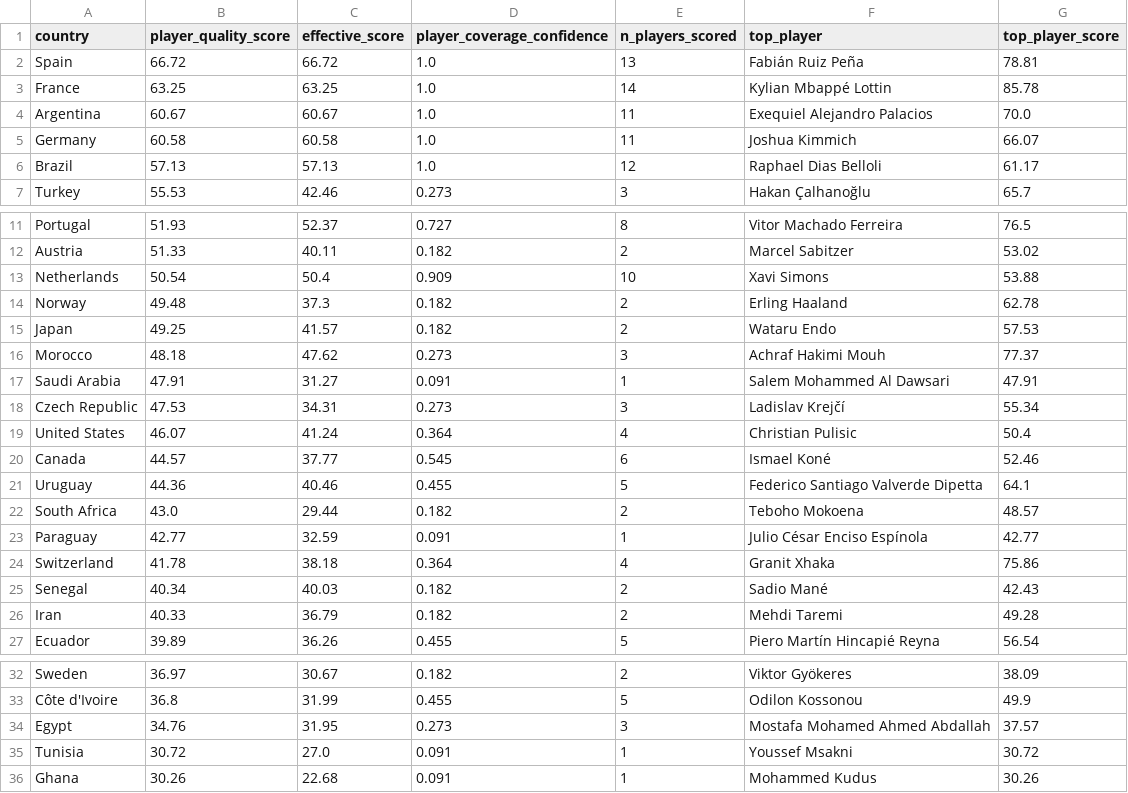
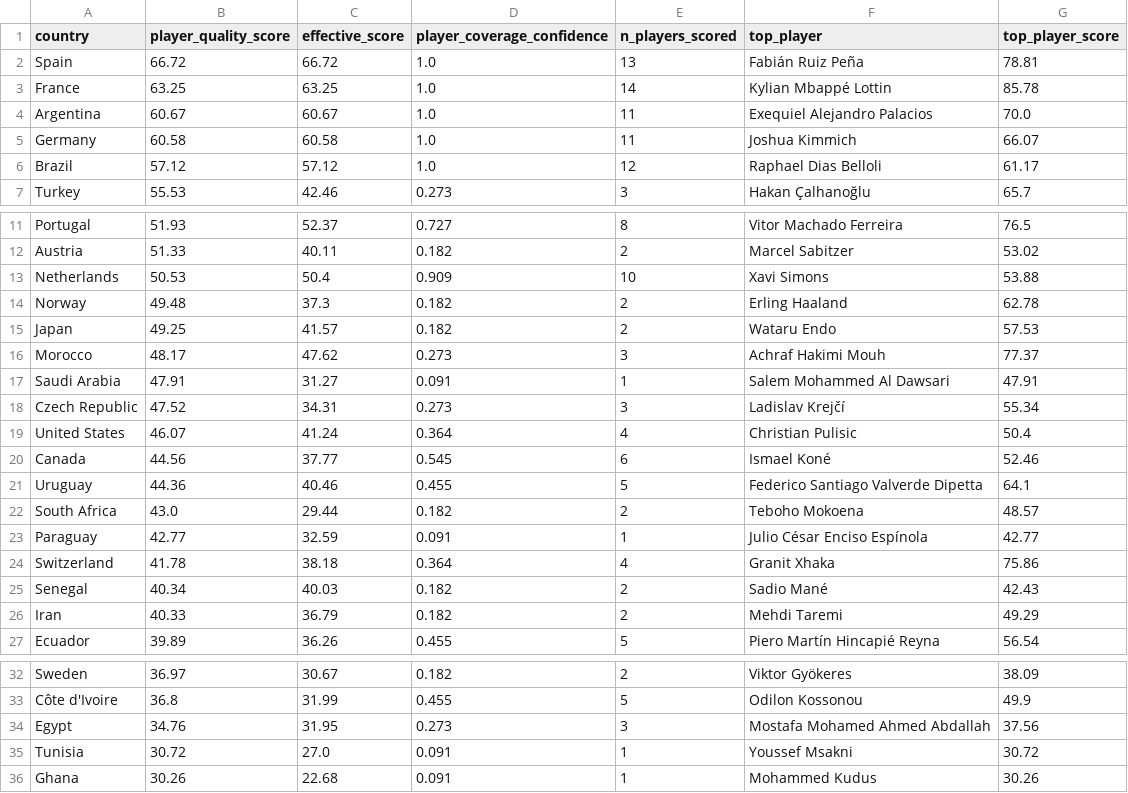
Before and after one commit to soh364/soccer-analytics-capstone-XOh, a CSV file: player_score/outputs/player_quality_2026.csv, drawn as a sheet; only a part is shown, gaps mark what is left out.

```diff
--- a/player_score/outputs/player_quality_2026.csv
+++ b/player_score/outputs/player_quality_2026.csv
@@ -5,3 +5,3 @@ Argentina,60.67,60.67,1.0,11,Exequiel Alejandro Palacios,70.0
 Germany,60.58,60.58,1.0,11,Joshua Kimmich,66.07
-Brazil,57.13,57.13,1.0,12,Raphael Dias Belloli,61.17
+Brazil,57.12,57.12,1.0,12,Raphael Dias Belloli,61.17
 Turkey,55.53,42.46,0.273,3,Hakan Çalhanoğlu,65.7
@@ -12,10 +12,10 @@ Portugal,51.93,52.37,0.727,8,Vitor Machado Ferreira,76.5
 Austria,51.33,40.11,0.182,2,Marcel Sabitzer,53.02
-Netherlands,50.54,50.4,0.909,10,Xavi Simons,53.88
+Netherlands,50.53,50.4,0.909,10,Xavi Simons,53.88
 Norway,49.48,37.3,0.182,2,Erling Haaland,62.78
 Japan,49.25,41.57,0.182,2,Wataru Endo,57.53
-Morocco,48.18,47.62,0.273,3,Achraf Hakimi Mouh,77.37
+Morocco,48.17,47.62,0.273,3,Achraf Hakimi Mouh,77.37
 Saudi Arabia,47.91,31.27,0.091,1,Salem Mohammed Al Dawsari,47.91
-Czech Republic,47.53,34.31,0.273,3,Ladislav Krejčí,55.34
+Czech Republic,47.52,34.31,0.273,3,Ladislav Krejčí,55.34
 United States,46.07,41.24,0.364,4,Christian Pulisic,50.4
-Canada,44.57,37.77,0.545,6,Ismael Koné,52.46
+Canada,44.56,37.77,0.545,6,Ismael Koné,52.46
 Uruguay,44.36,40.46,0.455,5,Federico Santiago Valverde Dipetta,64.1
@@ -25,3 +25,3 @@ Switzerland,41.78,38.18,0.364,4,Granit Xhaka,75.86
 Senegal,40.34,40.03,0.182,2,Sadio Mané,42.43
-Iran,40.33,36.79,0.182,2,Mehdi Taremi,49.28
+Iran,40.33,36.79,0.182,2,Mehdi Taremi,49.29
 Ecuador,39.89,36.26,0.455,5,Piero Martín Hincapié Reyna,56.54
@@ -33,3 +33,3 @@ Sweden,36.97,30.67,0.182,2,Viktor Gyökeres,38.09
 Côte d'Ivoire,36.8,31.99,0.455,5,Odilon Kossonou,49.9
-Egypt,34.76,31.95,0.273,3,Mostafa Mohamed Ahmed Abdallah,37.57
+Egypt,34.76,31.95,0.273,3,Mostafa Mohamed Ahmed Abdallah,37.56
 Tunisia,30.72,27.0,0.091,1,Youssef Msakni,30.72
```
Also changed, not shown: composite_score/outputs/monte_carlo_2026.csv, composite_score/outputs/team_readiness_2026.csv, 2 other files.
